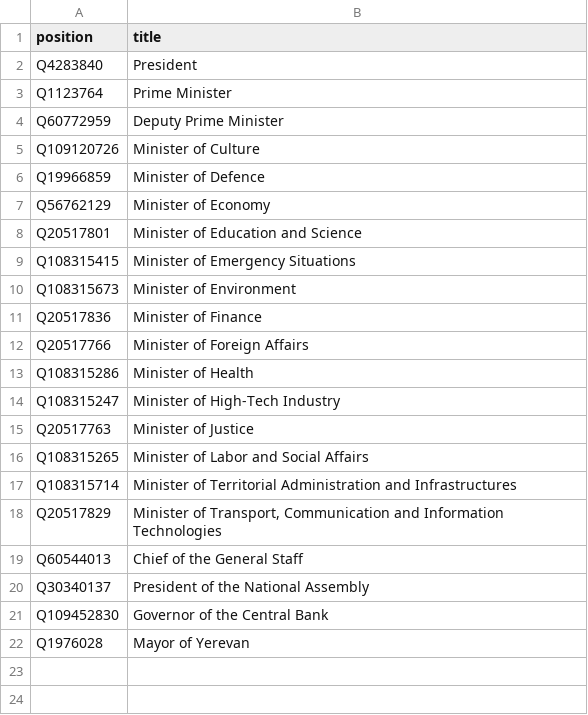
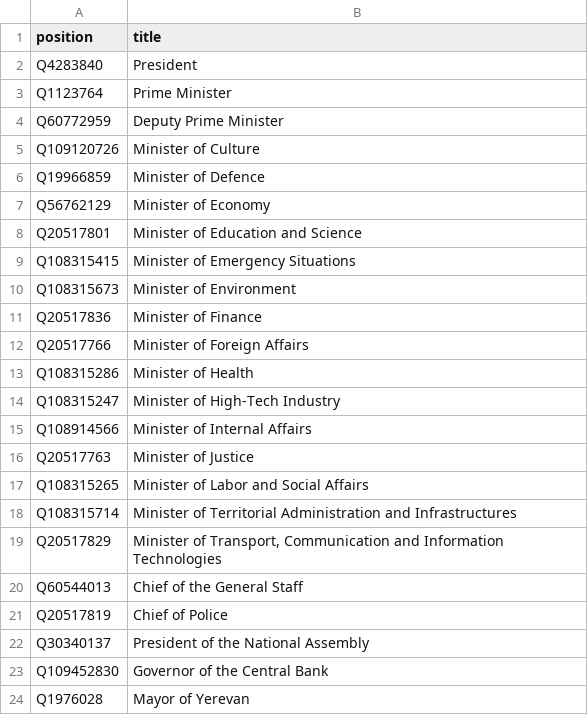
Before and after one commit to every-politician-scrapers/armenia-ministers, a CSV file: wikidata/wanted-positions.csv, drawn as a sheet.

Commit message:
Add Interior Minister + Chief of Police

```diff
--- a/wikidata/wanted-positions.csv
+++ b/wikidata/wanted-positions.csv
@@ -14,2 +14,3 @@ Q108315286,Minister of Health
 Q108315247,Minister of High-Tech Industry
+Q108914566,Minister of Internal Affairs
 Q20517763,Minister of Justice
@@ -19,2 +20,3 @@ Q20517829,"Minister of Transport, Communication and Information Technologies"
 Q60544013,Chief of the General Staff
+Q20517819,Chief of Police
 Q30340137,President of the National Assembly
```
